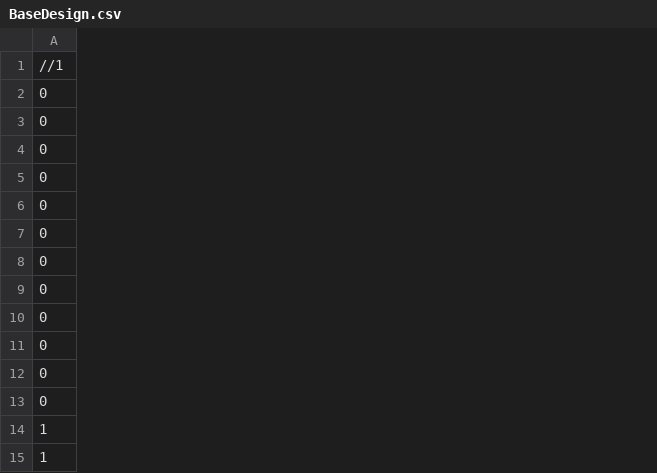
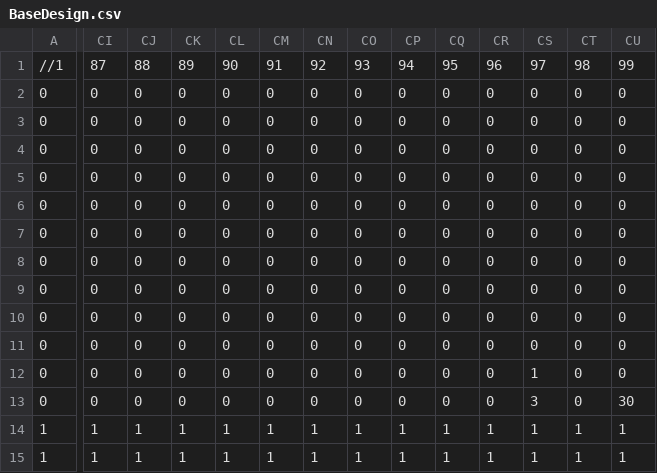
Before and after one commit to Epicmouse00/SP3-Team-D4, a CSV file: Base/Levels/BaseDesign.csv, drawn as a sheet; only a part is shown, gaps mark what is left out; the diff covers the shown part only; the diff names each change by its address in the sheet, - before the commit and + after, or states it on an @@ line.

```diff
--- a/Base/Levels/BaseDesign.csv
+++ b/Base/Levels/BaseDesign.csv
+column CI, rows 1-15: 87 | 0 | 0 | 0 | 0 | 0 | 0 | 0 | 0 | 0 | 0 | 0 | 0 | 1 | 1
+column CJ, rows 1-15: 88 | 0 | 0 | 0 | 0 | 0 | 0 | 0 | 0 | 0 | 0 | 0 | 0 | 1 | 1
+column CK, rows 1-15: 89 | 0 | 0 | 0 | 0 | 0 | 0 | 0 | 0 | 0 | 0 | 0 | 0 | 1 | 1
+column CL, rows 1-15: 90 | 0 | 0 | 0 | 0 | 0 | 0 | 0 | 0 | 0 | 0 | 0 | 0 | 1 | 1
+column CM, rows 1-15: 91 | 0 | 0 | 0 | 0 | 0 | 0 | 0 | 0 | 0 | 0 | 0 | 0 | 1 | 1
+column CN, rows 1-15: 92 | 0 | 0 | 0 | 0 | 0 | 0 | 0 | 0 | 0 | 0 | 0 | 0 | 1 | 1
+column CO, rows 1-15: 93 | 0 | 0 | 0 | 0 | 0 | 0 | 0 | 0 | 0 | 0 | 0 | 0 | 1 | 1
+column CP, rows 1-15: 94 | 0 | 0 | 0 | 0 | 0 | 0 | 0 | 0 | 0 | 0 | 0 | 0 | 1 | 1
+column CQ, rows 1-15: 95 | 0 | 0 | 0 | 0 | 0 | 0 | 0 | 0 | 0 | 0 | 0 | 0 | 1 | 1
+column CR, rows 1-15: 96 | 0 | 0 | 0 | 0 | 0 | 0 | 0 | 0 | 0 | 0 | 0 | 0 | 1 | 1
+column CS, rows 1-15: 97 | 0 | 0 | 0 | 0 | 0 | 0 | 0 | 0 | 0 | 0 | 1 | 3 | 1 | 1
+column CT, rows 1-15: 98 | 0 | 0 | 0 | 0 | 0 | 0 | 0 | 0 | 0 | 0 | 0 | 0 | 1 | 1
+column CU, rows 1-15: 99 | 0 | 0 | 0 | 0 | 0 | 0 | 0 | 0 | 0 | 0 | 0 | 30 | 1 | 1
```
Also changed, not shown: 1 added column and 3 edited cells elsewhere in this file, 2 other files.
